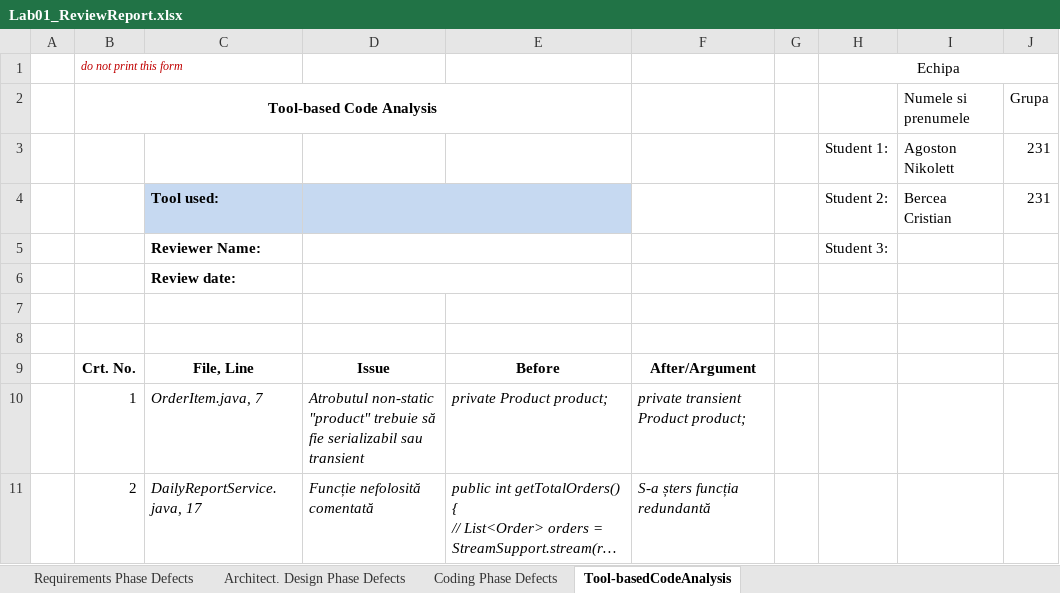
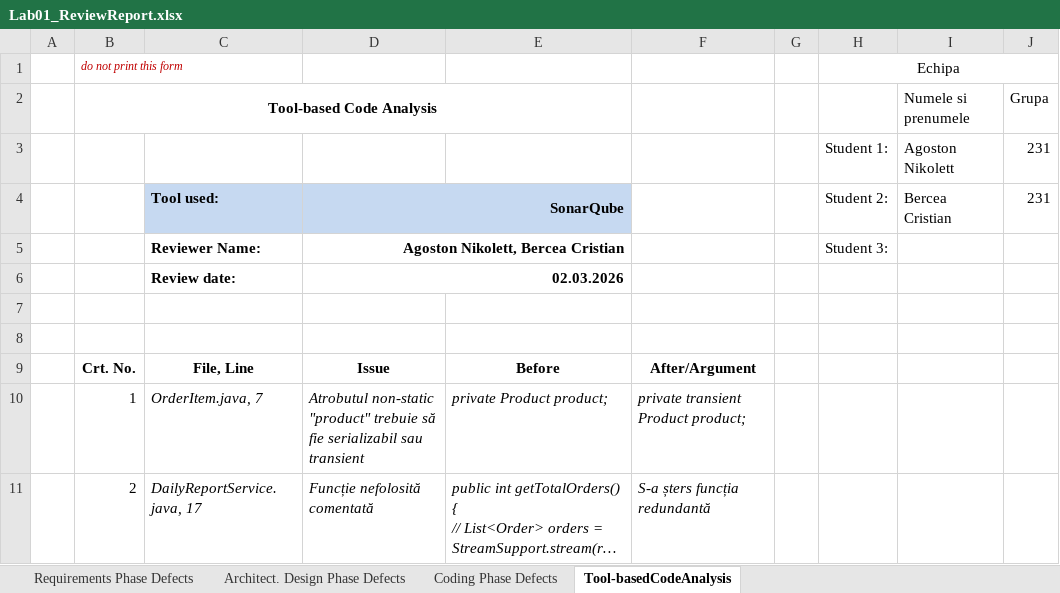
Before and after one commit to cristibercea/VVSS, an Excel workbook: docs/Lab01/Lab01_ReviewReport.xlsx, sheet Tool-basedCodeAnalysis, drawn as a sheet; only a part is shown; long unchanged cells end in …; values as stored, in another font and other column widths than the file's, no borders; the diff names each change by its address in the sheet, - before the commit and + after, or states it on an @@ line.

```diff
--- a/docs/Lab01/Lab01_ReviewReport.xlsx (sheet Tool-basedCodeAnalysis)
+++ b/docs/Lab01/Lab01_ReviewReport.xlsx (sheet Tool-basedCodeAnalysis)
-D4: (empty)
+D4: SonarQube
-D5: (empty)
+D5: Agoston Nikolett, Bercea Cristian
-D6: (empty)
+D6: 02.03.2026
```
Also changed, not shown: sheet Requirements Phase Defects, sheet Architect. Design Phase Defects, sheet Coding Phase Defects.
